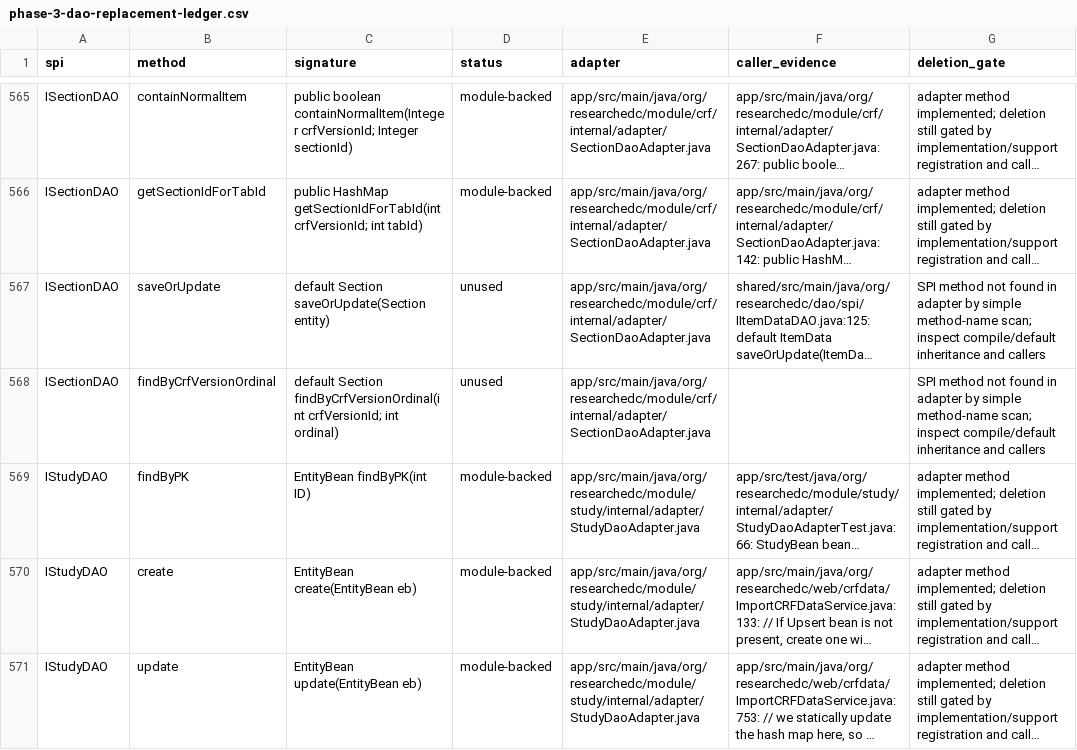
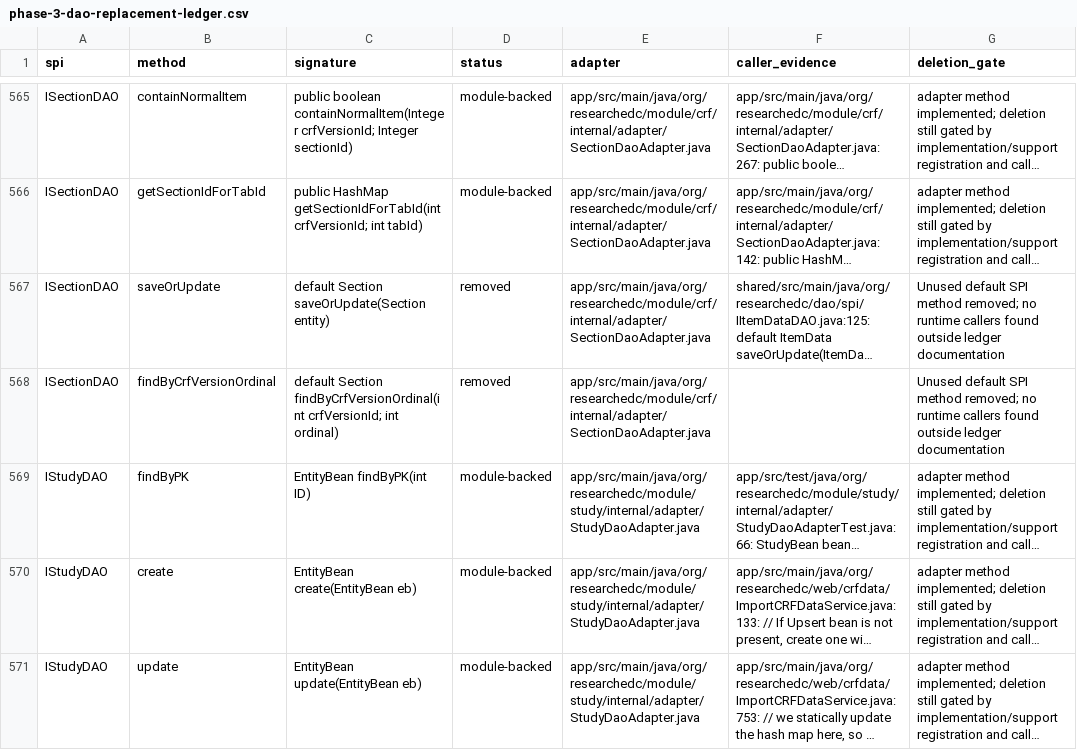
Before and after one commit to tianzilei/ResearchEDC, a CSV file: docs/refactor/phase-3-dao-replacement-ledger.csv, drawn as a sheet; only a part is shown, gaps mark what is left out; long unchanged cells end in …; the diff names each change by its address in the sheet, - before the commit and + after, or states it on an @@ line.

Commit message:
Remove unused ISectionDAO default methods

```diff
--- a/docs/refactor/phase-3-dao-replacement-ledger.csv
+++ b/docs/refactor/phase-3-dao-replacement-ledger.csv
-D567:D568 (status): unused
+D567:D568 (status): removed
-G567:G568 (deletion_gate): SPI method not found in adapter by simple method-name scan; inspect compile/default inheritance and callers
+G567:G568 (deletion_gate): Unused default SPI method removed; no runtime callers found outside ledger documentation
```
Also changed, not shown: 9 other files.
